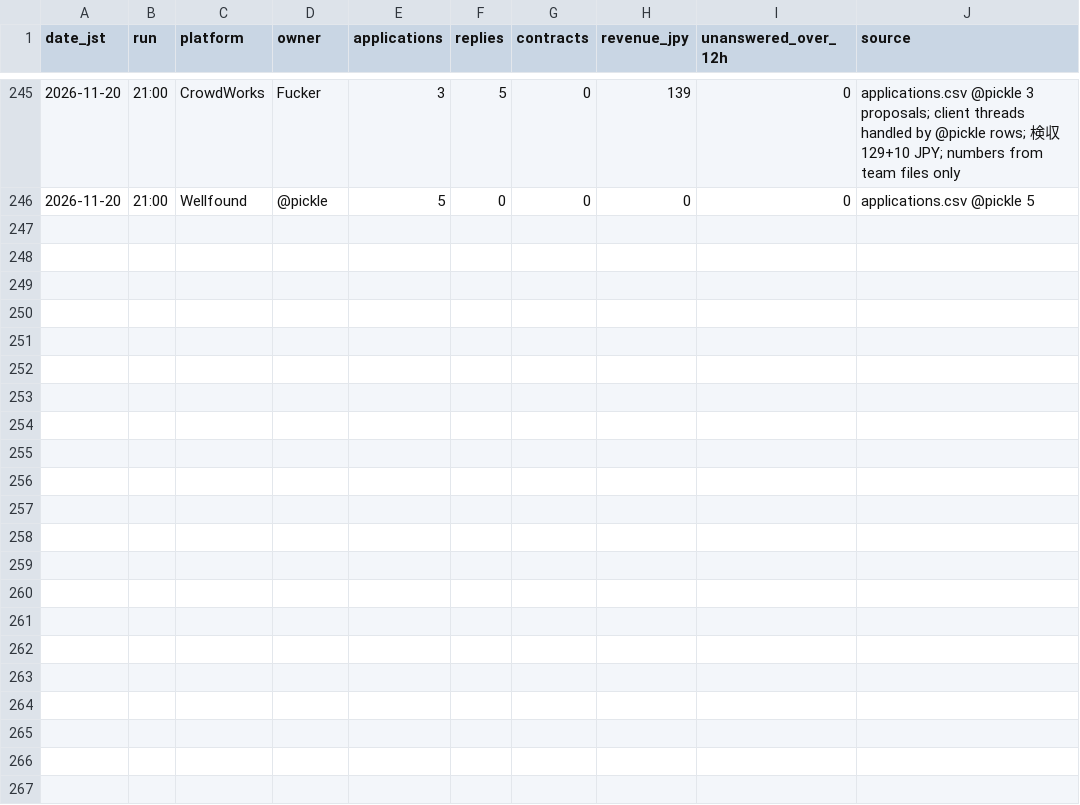
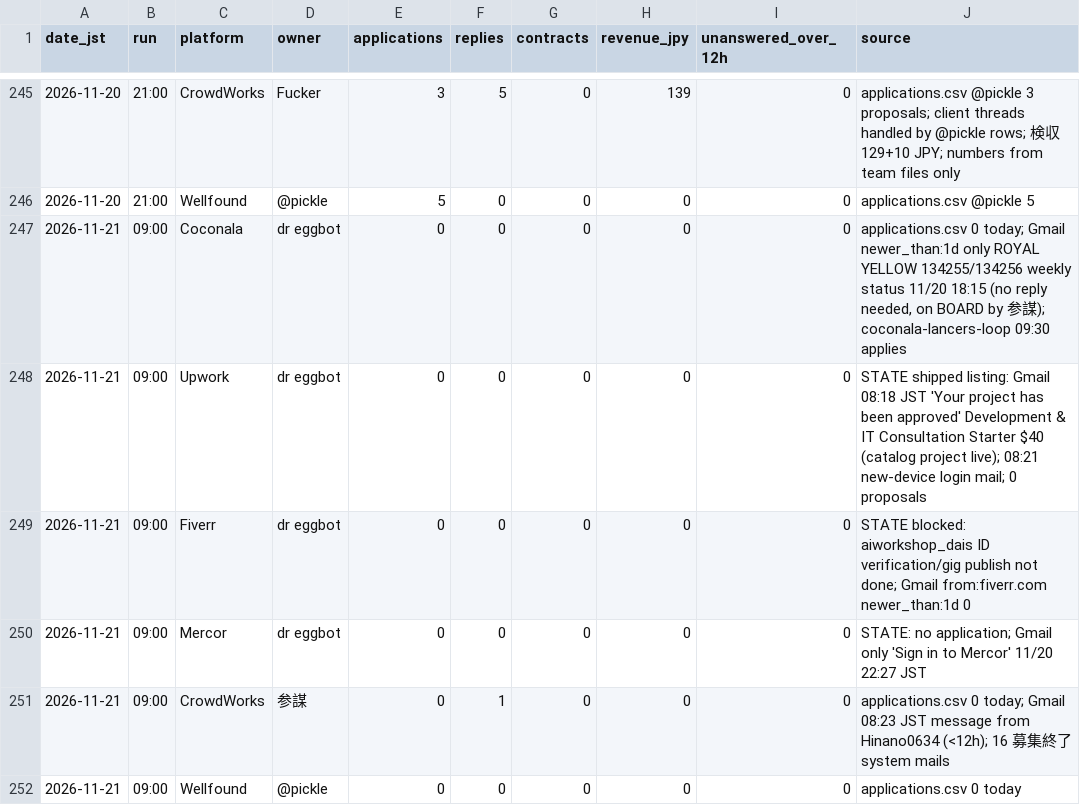
Before and after one commit to Daisuke134/anicca-ops-open, a CSV file: team/metrics/gig-audit.csv, drawn as a sheet; only a part is shown, gaps mark what is left out.

```diff
--- a/team/metrics/gig-audit.csv
+++ b/team/metrics/gig-audit.csv
@@ -246 +246,7 @@ date_jst,run,platform,owner,applications,replies,contracts,revenue_jpy,unanswere
 2026-11-20,21:00,Wellfound,@pickle,5,0,0,0,0,"applications.csv @pickle 5"
+2026-11-21,09:00,Coconala,dr eggbot,0,0,0,0,0,"applications.csv 0 today; Gmail newer_than:1d only ROYAL YELLOW 134255/134256 weekly status 11/20 18:15 (no reply needed, on BOARD by 参謀); coconala-lancers-loop 09:30 applies"
+2026-11-21,09:00,Upwork,dr eggbot,0,0,0,0,0,"STATE shipped listing: Gmail 08:18 JST 'Your project has been approved' Development & IT Consultation Starter $40 (catalog project live); 08:21 new-device login mail; 0 proposals"
+2026-11-21,09:00,Fiverr,dr eggbot,0,0,0,0,0,"STATE blocked: aiworkshop_dais ID verification/gig publish not done; Gmail from:fiverr.com newer_than:1d 0"
+2026-11-21,09:00,Mercor,dr eggbot,0,0,0,0,0,"STATE: no application; Gmail only 'Sign in to Mercor' 11/20 22:27 JST"
+2026-11-21,09:00,CrowdWorks,参謀,0,1,0,0,0,"applications.csv 0 today; Gmail 08:23 JST message from Hinano0634 (<12h); 16 募集終了 system mails"
+2026-11-21,09:00,Wellfound,@pickle,0,0,0,0,0,"applications.csv 0 today"
```
Also changed, not shown: team/metrics/applications.csv, team/metrics/ios-daily.csv, 36 other files.
